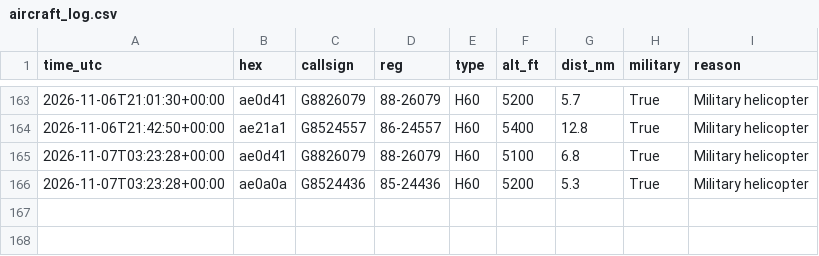
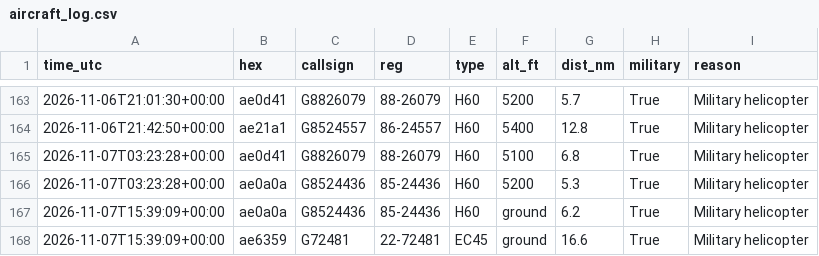
Before and after one commit to kkozinski11/aircraft-alerts, a CSV file: aircraft_log.csv, drawn as a sheet; only a part is shown, gaps mark what is left out.

```diff
--- a/aircraft_log.csv
+++ b/aircraft_log.csv
@@ -166 +166,3 @@ time_utc,hex,callsign,reg,type,alt_ft,dist_nm,military,reason
 2026-11-07T03:23:28+00:00,ae0a0a,G8524436,85-24436,H60,5200,5.3,True,Military helicopter
+2026-11-07T15:39:09+00:00,ae0a0a,G8524436,85-24436,H60,ground,6.2,True,Military helicopter
+2026-11-07T15:39:09+00:00,ae6359,G72481,22-72481,EC45,ground,16.6,True,Military helicopter
```
Also changed, not shown: 1 other file.
